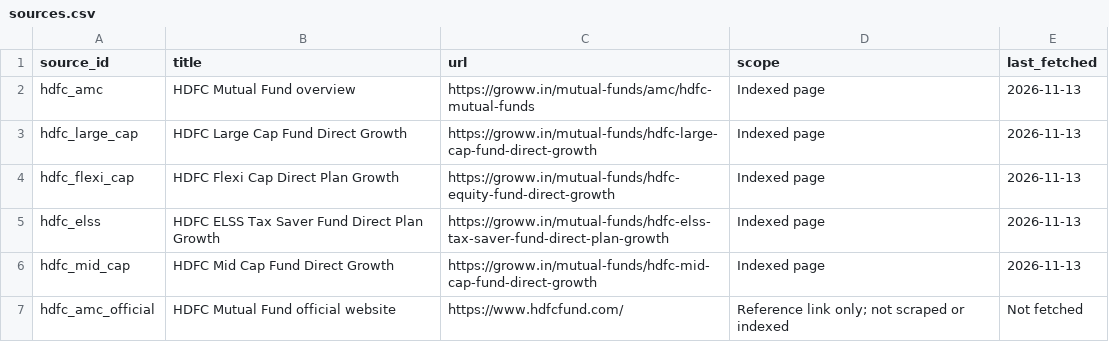
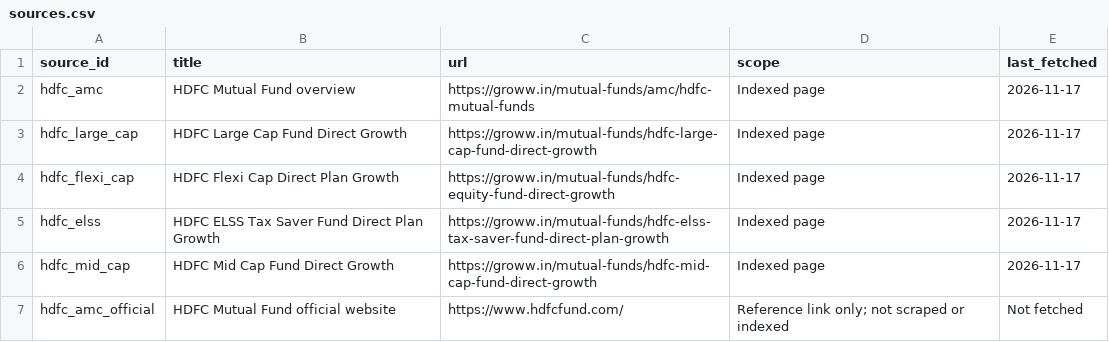
Before and after one commit to diyachokshi25-dot/Growfolio, a CSV file: sources.csv, drawn as a sheet.

```diff
--- a/sources.csv
+++ b/sources.csv
@@ -1,7 +1,7 @@
 source_id,title,url,scope,last_fetched
-hdfc_amc,HDFC Mutual Fund overview,https://groww.in/mutual-funds/amc/hdfc-mutual-funds,Indexed page,2026-11-13
-hdfc_large_cap,HDFC Large Cap Fund Direct Growth,https://groww.in/mutual-funds/hdfc-large-cap-fund-direct-growth,Indexed page,2026-11-13
-hdfc_flexi_cap,HDFC Flexi Cap Direct Plan Growth,https://groww.in/mutual-funds/hdfc-equity-fund-direct-growth,Indexed page,2026-11-13
-hdfc_elss,HDFC ELSS Tax Saver Fund Direct Plan Growth,https://groww.in/mutual-funds/hdfc-elss-tax-saver-fund-direct-plan-growth,Indexed page,2026-11-13
-hdfc_mid_cap,HDFC Mid Cap Fund Direct Growth,https://groww.in/mutual-funds/hdfc-mid-cap-fund-direct-growth,Indexed page,2026-11-13
+hdfc_amc,HDFC Mutual Fund overview,https://groww.in/mutual-funds/amc/hdfc-mutual-funds,Indexed page,2026-11-17
+hdfc_large_cap,HDFC Large Cap Fund Direct Growth,https://groww.in/mutual-funds/hdfc-large-cap-fund-direct-growth,Indexed page,2026-11-17
+hdfc_flexi_cap,HDFC Flexi Cap Direct Plan Growth,https://groww.in/mutual-funds/hdfc-equity-fund-direct-growth,Indexed page,2026-11-17
+hdfc_elss,HDFC ELSS Tax Saver Fund Direct Plan Growth,https://groww.in/mutual-funds/hdfc-elss-tax-saver-fund-direct-plan-growth,Indexed page,2026-11-17
+hdfc_mid_cap,HDFC Mid Cap Fund Direct Growth,https://groww.in/mutual-funds/hdfc-mid-cap-fund-direct-growth,Indexed page,2026-11-17
 hdfc_amc_official,HDFC Mutual Fund official website,https://www.hdfcfund.com/,Reference link only; not scraped or indexed,Not fetched
```
Also changed, not shown: 5 other files.
